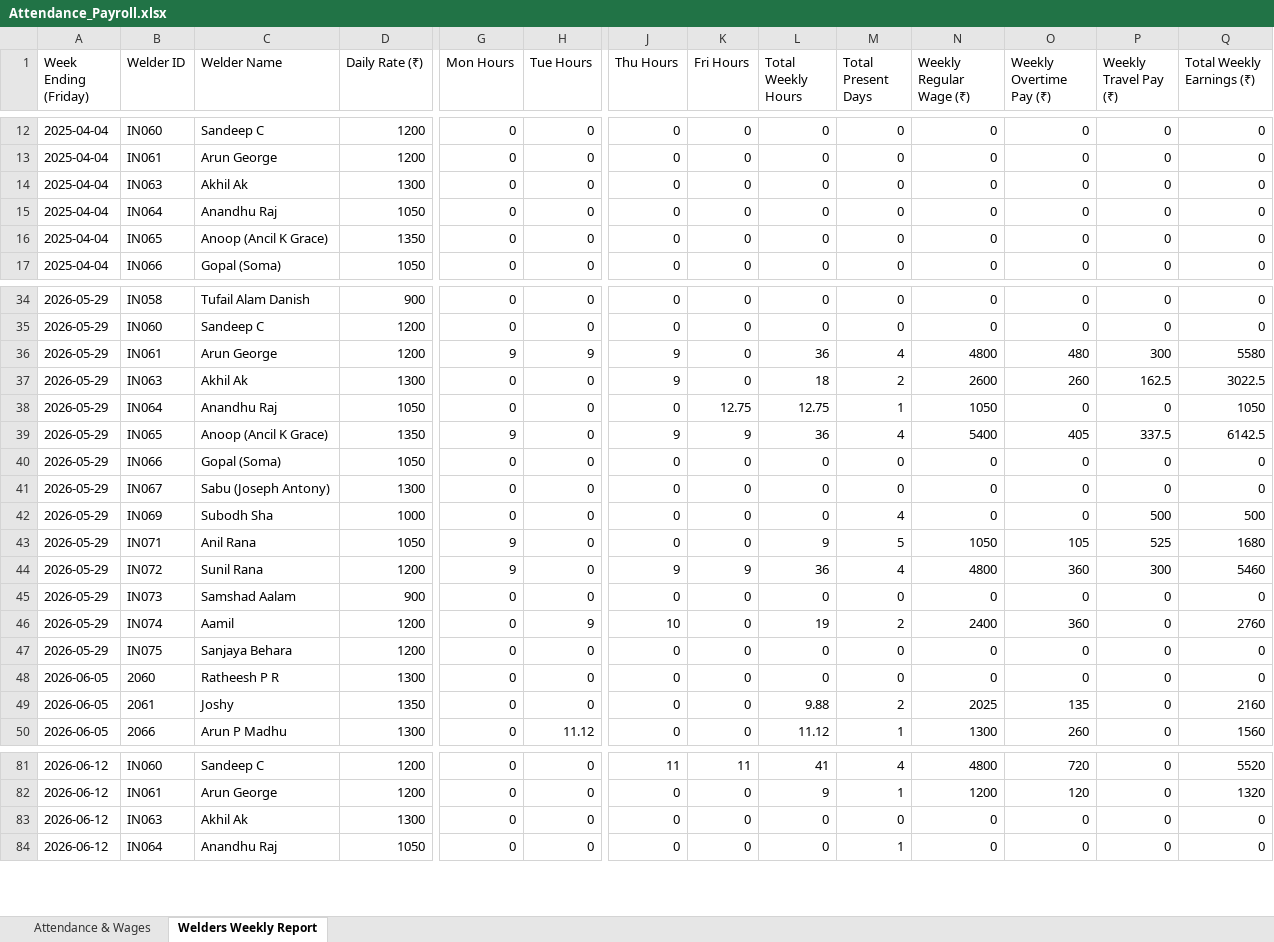
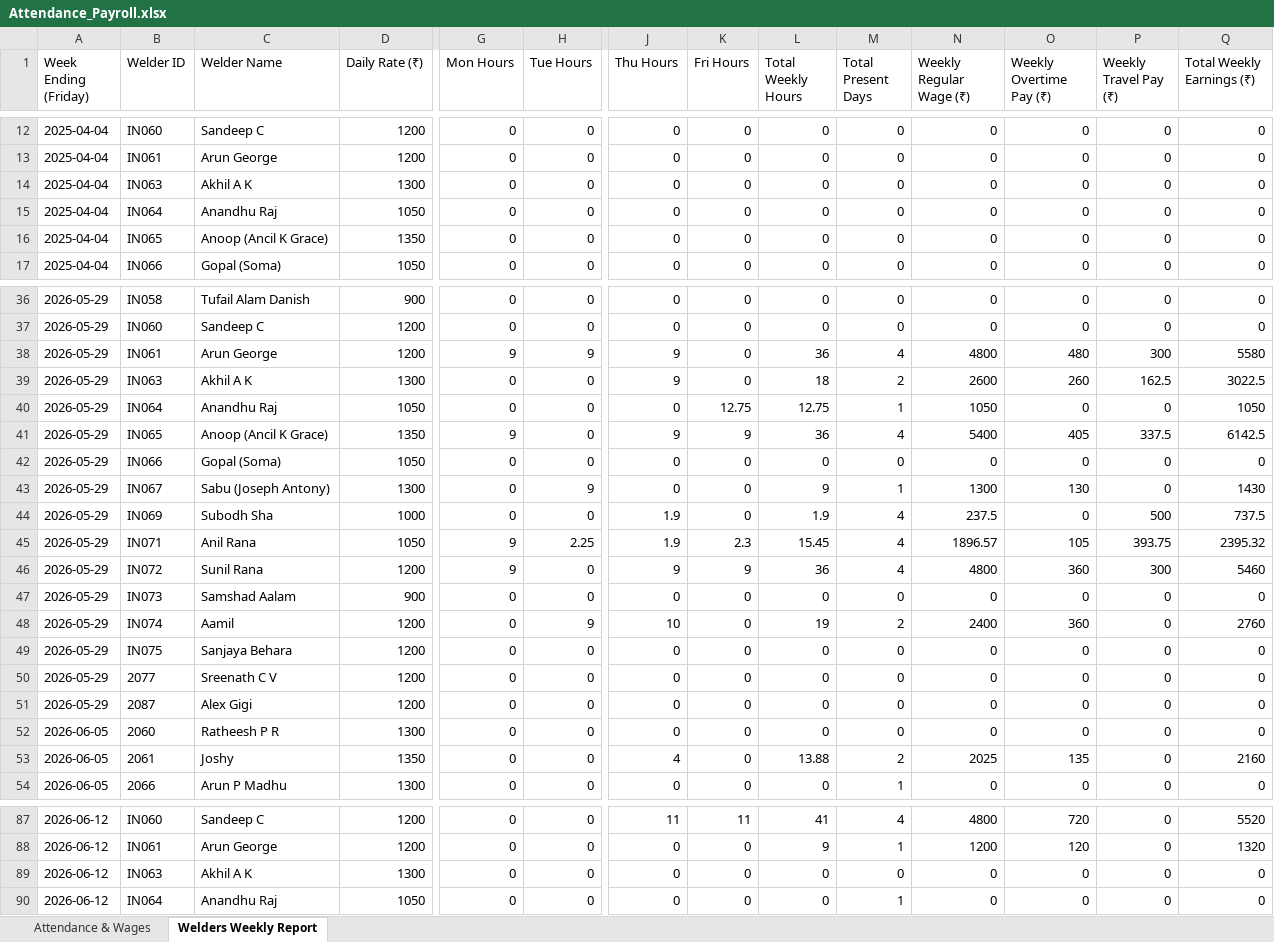
Before and after one commit to M-S-Arjun/InterExt-Attendance-Portal, an Excel workbook: Attendance_Payroll.xlsx, sheet Welders Weekly Report, drawn as a sheet; only a part is shown, gaps mark what is left out; values as stored, in another font and other column widths than the file's, no borders; addresses are those after the commit; rows hold the shown columns only; the diff covers the shown part only; the diff names each change by its address in the sheet, - before the commit and + after, or states it on an @@ line.

```diff
--- a/Attendance_Payroll.xlsx (sheet Welders Weekly Report)
+++ b/Attendance_Payroll.xlsx (sheet Welders Weekly Report)
-C14 (Welder Name): Akhil Ak
+C14 (Welder Name): Akhil A K
-C39 (Welder Name): Akhil Ak
+C39 (Welder Name): Akhil A K
-H43 (Tue Hours): 0
+H43 (Tue Hours): 9
-L43 (Total Weekly Hours): 0
+L43 (Total Weekly Hours): 9
-M43 (Total Present Days): 0
+M43 (Total Present Days): 1
-N43 (Weekly Regular Wage (₹)): 0
+N43 (Weekly Regular Wage (₹)): 1300
-O43 (Weekly Overtime Pay (₹)): 0
+O43 (Weekly Overtime Pay (₹)): 130
-Q43 (Total Weekly Earnings (₹)): 0
+Q43 (Total Weekly Earnings (₹)): 1430
-J44:J45 (Thu Hours): 0
+J44:J45 (Thu Hours): 1.9
-L44 (Total Weekly Hours): 0
+L44 (Total Weekly Hours): 1.9
-N44 (Weekly Regular Wage (₹)): 0
+N44 (Weekly Regular Wage (₹)): 237.5
-Q44 (Total Weekly Earnings (₹)): 500
+Q44 (Total Weekly Earnings (₹)): 737.5
-H45 (Tue Hours): 0
+H45 (Tue Hours): 2.25
-K45 (Fri Hours): 0
+K45 (Fri Hours): 2.3
-L45 (Total Weekly Hours): 9
+L45 (Total Weekly Hours): 15.45
-M45 (Total Present Days): 5
+M45 (Total Present Days): 4
-N45 (Weekly Regular Wage (₹)): 1050
+N45 (Weekly Regular Wage (₹)): 1896.57
-P45 (Weekly Travel Pay (₹)): 525
+P45 (Weekly Travel Pay (₹)): 393.75
-Q45 (Total Weekly Earnings (₹)): 1680
+Q45 (Total Weekly Earnings (₹)): 2395.32
+row 50: 2026-05-29 | 2077 | Sreenath C V | 1200 | 0 | 0 | 0 | 0 | 0 | 0 | 0 | 0 | 0 | 0
+row 51: 2026-05-29 | 2087 | Alex Gigi | 1200 | 0 | 0 | 0 | 0 | 0 | 0 | 0 | 0 | 0 | 0
-J53 (Thu Hours): 0
+J53 (Thu Hours): 4
-L53 (Total Weekly Hours): 9.88
+L53 (Total Weekly Hours): 13.88
-H54 (Tue Hours): 11.12
+H54 (Tue Hours): 0
-L54 (Total Weekly Hours): 11.12
+L54 (Total Weekly Hours): 0
-N54 (Weekly Regular Wage (₹)): 1300
+N54 (Weekly Regular Wage (₹)): 0
-O54 (Weekly Overtime Pay (₹)): 260
+O54 (Weekly Overtime Pay (₹)): 0
-Q54 (Total Weekly Earnings (₹)): 1560
+Q54 (Total Weekly Earnings (₹)): 0
-C89 (Welder Name): Akhil Ak
+C89 (Welder Name): Akhil A K
```
Also changed, not shown: 6 added rows and 92 edited cells elsewhere in this sheet, sheet Attendance & Wages, 7 other files.
